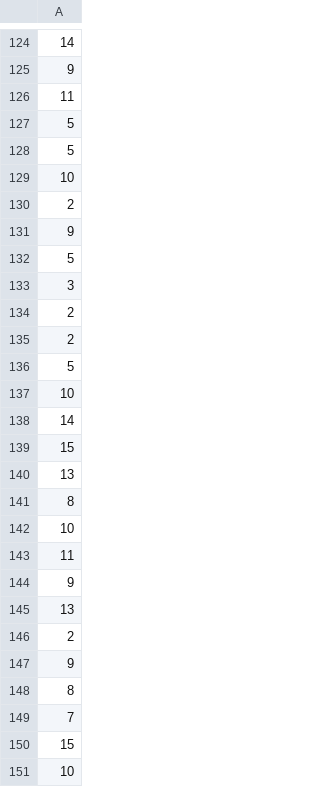
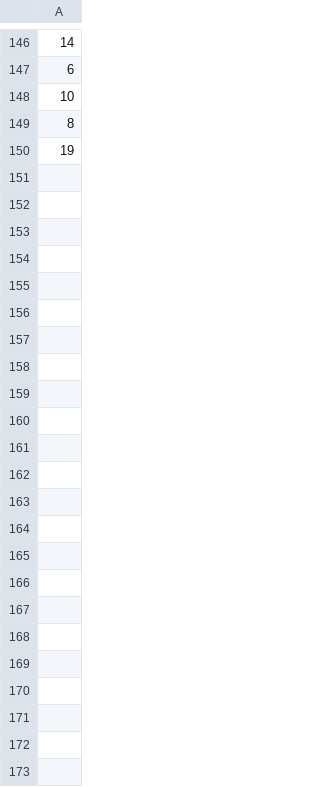
Before and after one commit to LukasNeugebauer/Python_Workshop, a CSV file: toy_data/s05/rating_sequence.csv, drawn as a sheet; only a part is shown, gaps mark what is left out; the diff covers the shown part only.

```diff
--- a/toy_data/s05/rating_sequence.csv
+++ b/toy_data/s05/rating_sequence.csv
@@ -124,28 +146,5 @@
 14
-9
-11
-5
-5
+6
 10
-2
-9
-5
-3
-2
-2
-5
-10
-14
-15
-13
 8
-10
-11
-9
-13
-2
-9
-8
-7
-15
-10
+19
```
Also changed, not shown: 44 added rows, 33 removed rows, 40 moved rows and 22 edited cells elsewhere in this file, toy_data/s04/sequence_RT.csv, toy_data/s05/sequence_RT.csv, 37 other files.
